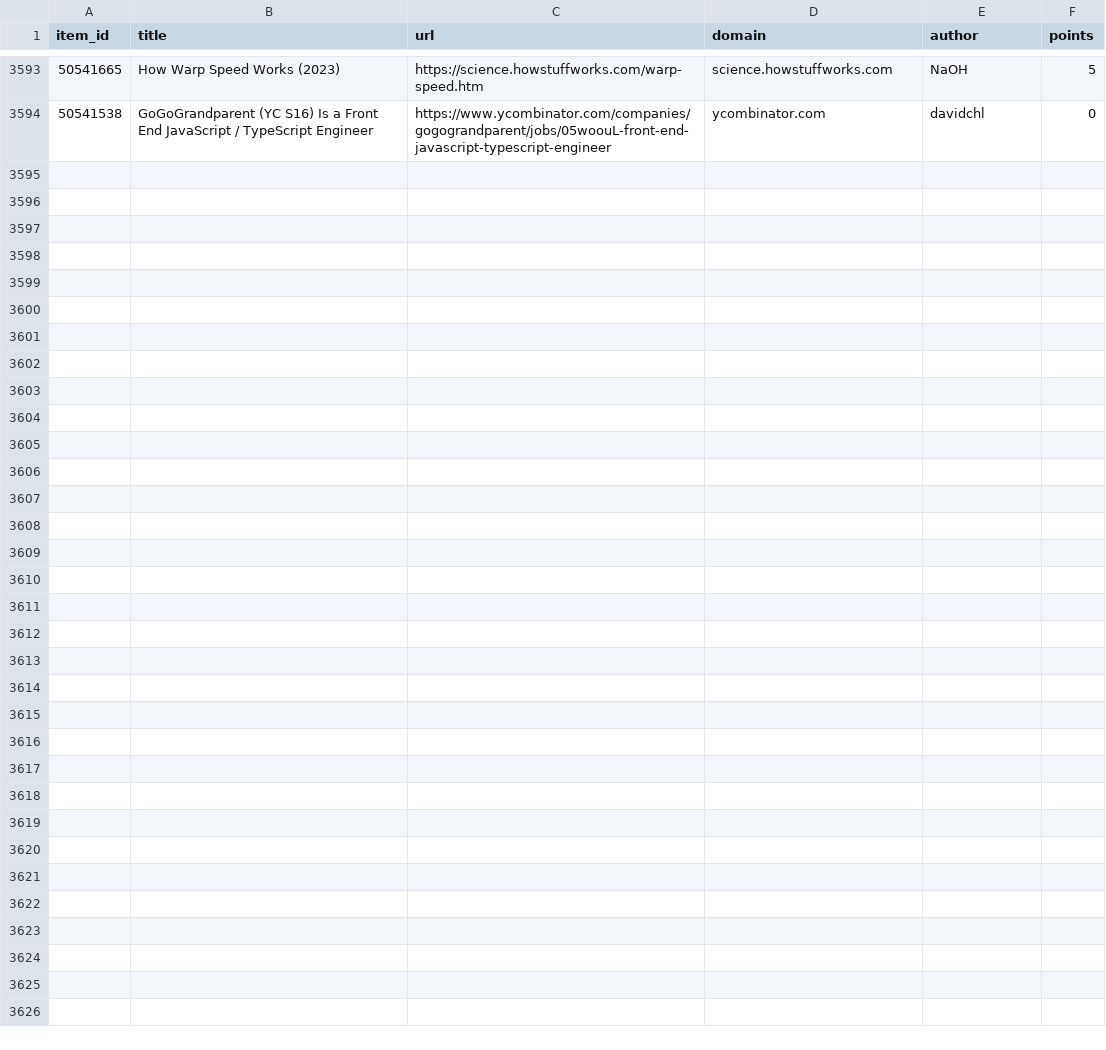
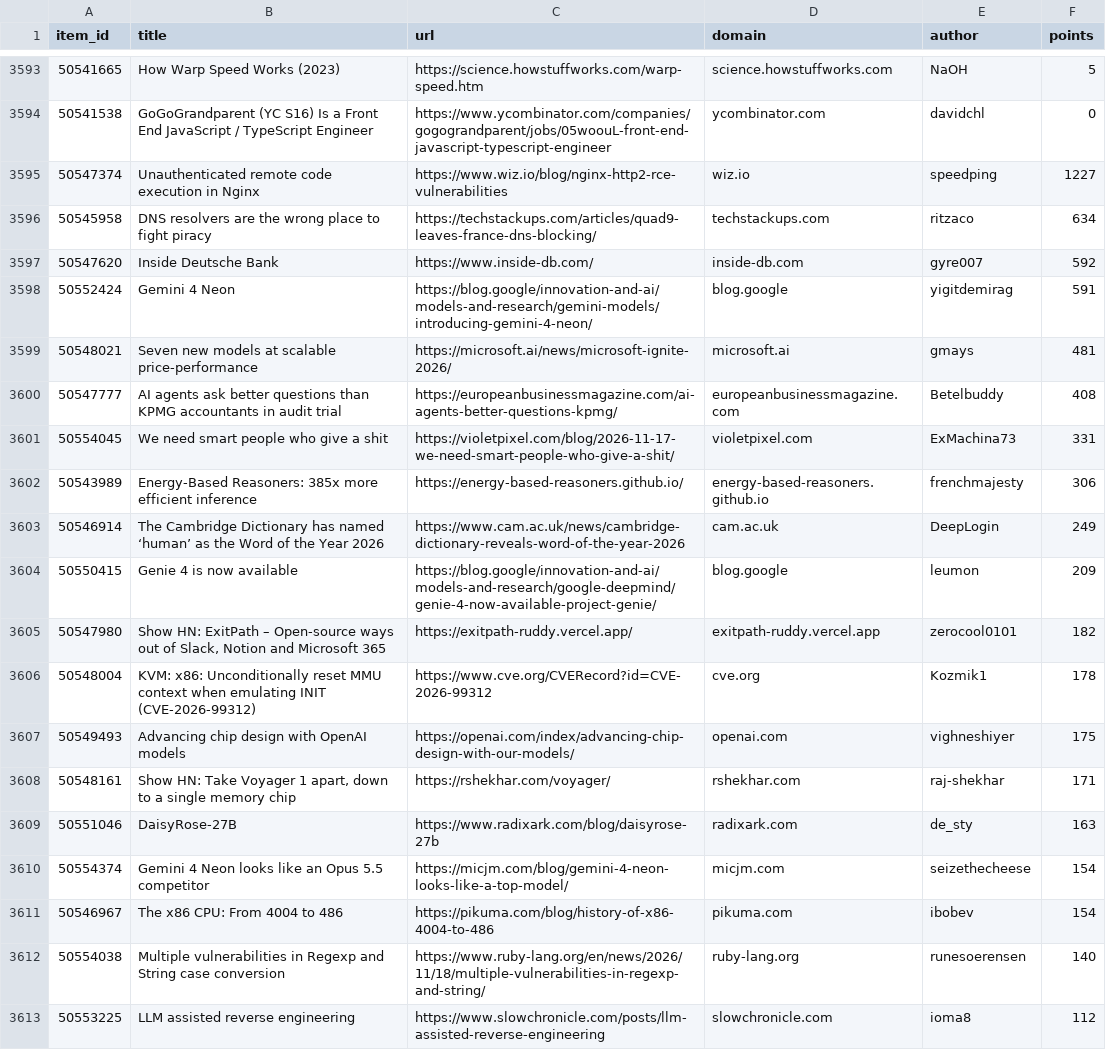
Before and after one commit to farajzada/cronos, a CSV file: data/hackernews.csv, drawn as a sheet; only a part is shown, gaps mark what is left out; the diff covers the shown part only.

```diff
--- a/data/hackernews.csv
+++ b/data/hackernews.csv
@@ -3594 +3594,20 @@ item_id,title,url,domain,author,points
 50541538,GoGoGrandparent (YC S16) Is a Front End JavaScript / TypeScript Engineer,https://www.ycombinator.com/companies/gogograndparent/jobs/05woouL-front-end-javascript-typescript-engineer,ycombinator.com,davidchl,0
+50547374,Unauthenticated remote code execution in Nginx,https://www.wiz.io/blog/nginx-http2-rce-vulnerabilities,wiz.io,speedping,1227
+50545958,DNS resolvers are the wrong place to fight piracy,https://techstackups.com/articles/quad9-leaves-france-dns-blocking/,techstackups.com,ritzaco,634
+50547620,Inside Deutsche Bank,https://www.inside-db.com/,inside-db.com,gyre007,592
+50552424,Gemini 4 Neon,https://blog.google/innovation-and-ai/models-and-research/gemini-models/introducing-gemini-4-neon/,blog.google,yigitdemirag,591
+50548021,Seven new models at scalable price-performance,https://microsoft.ai/news/microsoft-ignite-2026/,microsoft.ai,gmays,481
+50547777,AI agents ask better questions than KPMG accountants in audit trial,https://europeanbusinessmagazine.com/ai-agents-better-questions-kpmg/,europeanbusinessmagazine.com,Betelbuddy,408
+50554045,We need smart people who give a shit,https://violetpixel.com/blog/2026-11-17-we-need-smart-people-who-give-a-shit/,violetpixel.com,ExMachina73,331
+50543989,Energy-Based Reasoners: 385x more efficient inference,https://energy-based-reasoners.github.io/,energy-based-reasoners.github.io,frenchmajesty,306
+50546914,The Cambridge Dictionary has named ‘human’ as the Word of the Year 2026,https://www.cam.ac.uk/news/cambridge-dictionary-reveals-word-of-the-year-2026,cam.ac.uk,DeepLogin,249
+50550415,Genie 4 is now available,https://blog.google/innovation-and-ai/models-and-research/google-deepmind/genie-4-now-available-project-genie/,blog.google,leumon,209
+50547980,"Show HN: ExitPath – Open-source ways out of Slack, Notion and Microsoft 365",https://exitpath-ruddy.vercel.app/,exitpath-ruddy.vercel.app,zerocool0101,182
+50548004,KVM: x86: Unconditionally reset MMU context when emulating INIT (CVE-2026-99312),https://www.cve.org/CVERecord?id=CVE-2026-99312,cve.org,Kozmik1,178
+50549493,Advancing chip design with OpenAI models,https://openai.com/index/advancing-chip-design-with-our-models/,openai.com,vighneshiyer,175
+50548161,"Show HN: Take Voyager 1 apart, down to a single memory chip",https://rshekhar.com/voyager/,rshekhar.com,raj-shekhar,171
+50551046,DaisyRose-27B,https://www.radixark.com/blog/daisyrose-27b,radixark.com,de_sty,163
+50554374,Gemini 4 Neon looks like an Opus 5.5 competitor,https://micjm.com/blog/gemini-4-neon-looks-like-a-top-model/,micjm.com,seizethecheese,154
+50546967,The x86 CPU: From 4004 to 486,https://pikuma.com/blog/history-of-x86-4004-to-486,pikuma.com,ibobev,154
+50554038,Multiple vulnerabilities in Regexp and String case conversion,https://www.ruby-lang.org/en/news/2026/11/18/multiple-vulnerabilities-in-regexp-and-string/,ruby-lang.org,runesoerensen,140
+50553225,LLM assisted reverse engineering,https://www.slowchronicle.com/posts/llm-assisted-reverse-engineering,slowchronicle.com,ioma8,112
```
Also changed, not shown: 11 added rows elsewhere in this file, 2 other files.
